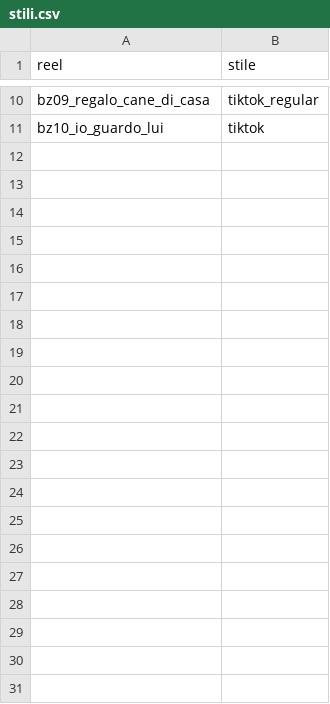
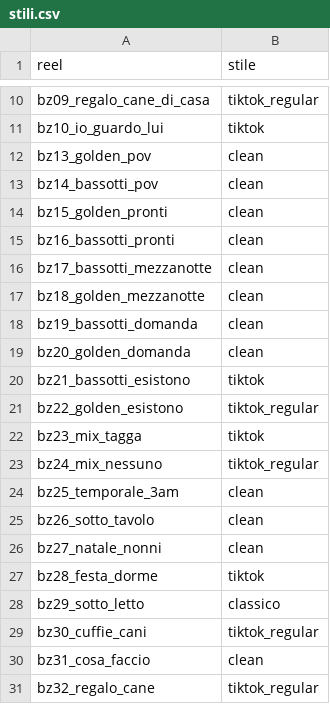
Before and after one commit to yassineben2004-droid/auto-edit-post, a CSV file: clip_montate/bottizero/stili.csv, drawn as a sheet; only a part is shown, gaps mark what is left out; the diff names each change by its address in the sheet, - before the commit and + after, or states it on an @@ line.

Commit message:
reel montati 2026-11-18 00:01

```diff
--- a/clip_montate/bottizero/stili.csv
+++ b/clip_montate/bottizero/stili.csv
+row 12: bz13_golden_pov | clean
+row 13: bz14_bassotti_pov | clean
+row 14: bz15_golden_pronti | clean
+row 15: bz16_bassotti_pronti | clean
+row 16: bz17_bassotti_mezzanotte | clean
+row 17: bz18_golden_mezzanotte | clean
+row 18: bz19_bassotti_domanda | clean
+row 19: bz20_golden_domanda | clean
+row 20: bz21_bassotti_esistono | tiktok
+row 21: bz22_golden_esistono | tiktok_regular
+row 22: bz23_mix_tagga | tiktok
+row 23: bz24_mix_nessuno | tiktok_regular
+row 24: bz25_temporale_3am | clean
+row 25: bz26_sotto_tavolo | clean
+row 26: bz27_natale_nonni | clean
+row 27: bz28_festa_dorme | tiktok
+row 28: bz29_sotto_letto | classico
+row 29: bz30_cuffie_cani | tiktok_regular
+row 30: bz31_cosa_faccio | clean
+row 31: bz32_regalo_cane | tiktok_regular
```
Also changed, not shown: 20 other files.
